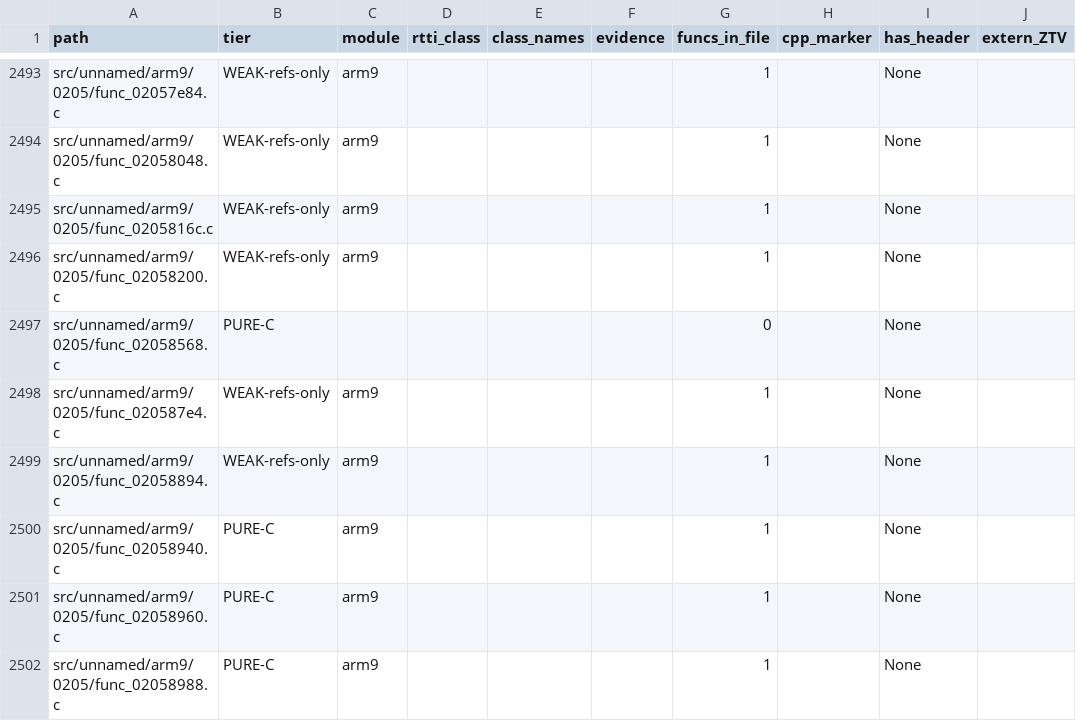
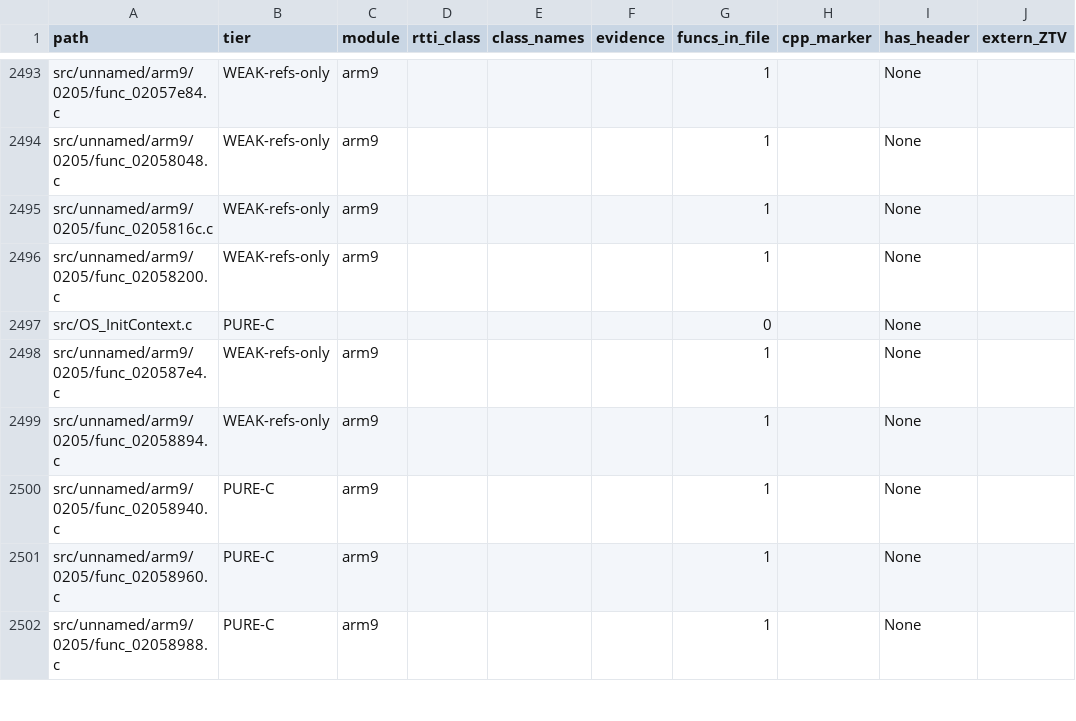
Before and after one commit to tangosdev/sm64ds-decomp, a TSV file: notes/data/c-cpp-classification.tsv, drawn as a sheet; only a part is shown, gaps mark what is left out; the diff names each change by its address in the sheet, - before the commit and + after, or states it on an @@ line.

```diff
--- a/notes/data/c-cpp-classification.tsv
+++ b/notes/data/c-cpp-classification.tsv
-A2497 (path): src/unnamed/arm9/0205/func_02058568.c
+A2497 (path): src/OS_InitContext.c
```
Also changed, not shown: 7 other files.
